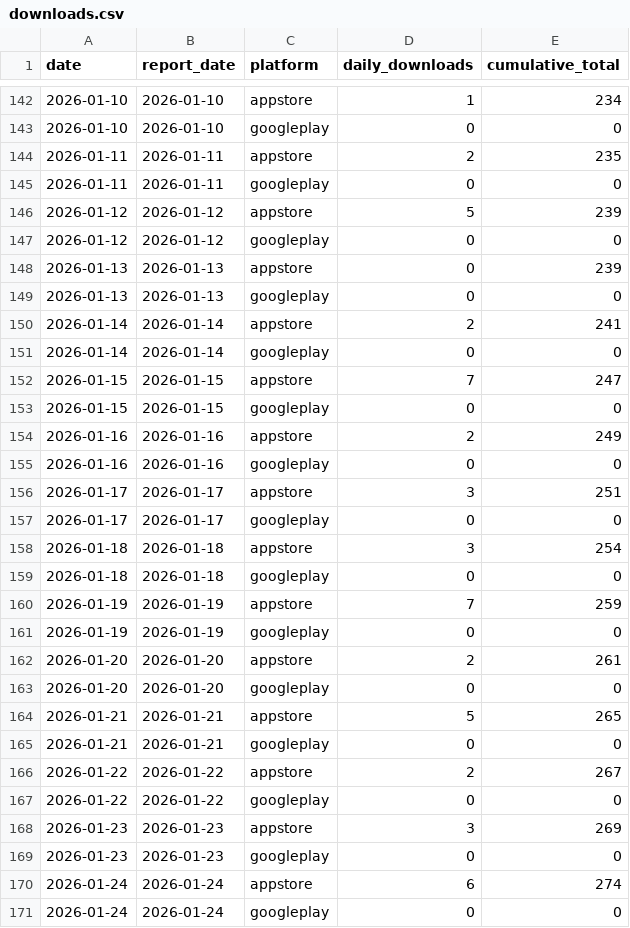
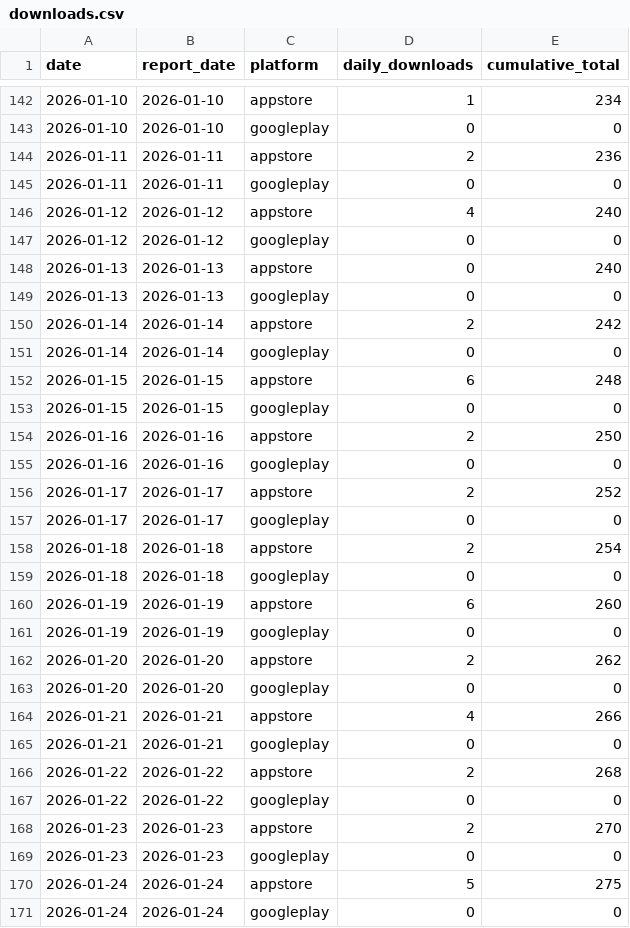
Before and after one commit to sheenana-dev/bticket-download-report, a CSV file: data/downloads.csv, drawn as a sheet; only a part is shown, gaps mark what is left out; the diff covers the shown part only.

```diff
--- a/data/downloads.csv
+++ b/data/downloads.csv
@@ -143,29 +143,29 @@ date,report_date,platform,daily_downloads,cumulative_total
 2026-01-10,2026-01-10,googleplay,0,0
-2026-01-11,2026-01-11,appstore,2,235
+2026-01-11,2026-01-11,appstore,2,236
 2026-01-11,2026-01-11,googleplay,0,0
-2026-01-12,2026-01-12,appstore,5,239
+2026-01-12,2026-01-12,appstore,4,240
 2026-01-12,2026-01-12,googleplay,0,0
-2026-01-13,2026-01-13,appstore,0,239
+2026-01-13,2026-01-13,appstore,0,240
 2026-01-13,2026-01-13,googleplay,0,0
-2026-01-14,2026-01-14,appstore,2,241
+2026-01-14,2026-01-14,appstore,2,242
 2026-01-14,2026-01-14,googleplay,0,0
-2026-01-15,2026-01-15,appstore,7,247
+2026-01-15,2026-01-15,appstore,6,248
 2026-01-15,2026-01-15,googleplay,0,0
-2026-01-16,2026-01-16,appstore,2,249
+2026-01-16,2026-01-16,appstore,2,250
 2026-01-16,2026-01-16,googleplay,0,0
-2026-01-17,2026-01-17,appstore,3,251
+2026-01-17,2026-01-17,appstore,2,252
 2026-01-17,2026-01-17,googleplay,0,0
-2026-01-18,2026-01-18,appstore,3,254
+2026-01-18,2026-01-18,appstore,2,254
 2026-01-18,2026-01-18,googleplay,0,0
-2026-01-19,2026-01-19,appstore,7,259
+2026-01-19,2026-01-19,appstore,6,260
 2026-01-19,2026-01-19,googleplay,0,0
-2026-01-20,2026-01-20,appstore,2,261
+2026-01-20,2026-01-20,appstore,2,262
 2026-01-20,2026-01-20,googleplay,0,0
-2026-01-21,2026-01-21,appstore,5,265
+2026-01-21,2026-01-21,appstore,4,266
 2026-01-21,2026-01-21,googleplay,0,0
-2026-01-22,2026-01-22,appstore,2,267
+2026-01-22,2026-01-22,appstore,2,268
 2026-01-22,2026-01-22,googleplay,0,0
-2026-01-23,2026-01-23,appstore,3,269
+2026-01-23,2026-01-23,appstore,2,270
 2026-01-23,2026-01-23,googleplay,0,0
-2026-01-24,2026-01-24,appstore,6,274
+2026-01-24,2026-01-24,appstore,5,275
 2026-01-24,2026-01-24,googleplay,0,0
```
Also changed, not shown: 103 edited cells elsewhere in this file.
